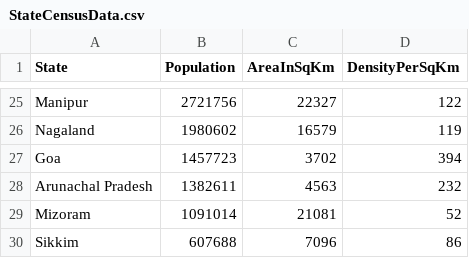
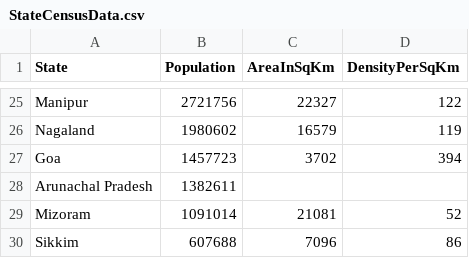
Before and after one commit to Pra3496/IndianCensusAnalyzer, a CSV file: IndianStateCensusAnalyzerProgram/files/StateCensusData.csv, drawn as a sheet; only a part is shown, gaps mark what is left out.

```diff
--- a/IndianStateCensusAnalyzerProgram/files/StateCensusData.csv
+++ b/IndianStateCensusAnalyzerProgram/files/StateCensusData.csv
@@ -27,3 +27,3 @@ Nagaland,1980602,16579,119
 Goa,1457723,3702,394
-Arunachal Pradesh,1382611,4563,232
+Arunachal Pradesh,1382611
 Mizoram,1091014,21081,52
```
Also changed, not shown: IndianStateCensusAnalyzerProgram/files/StateCode.csv, 7 other files.
